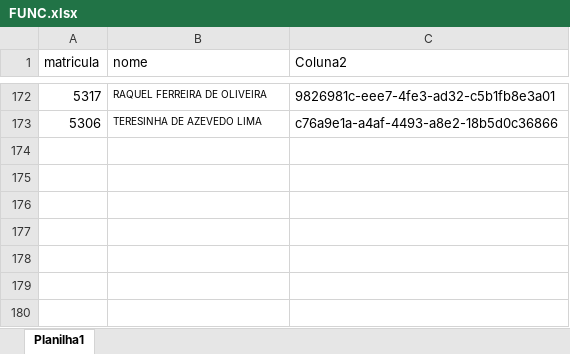
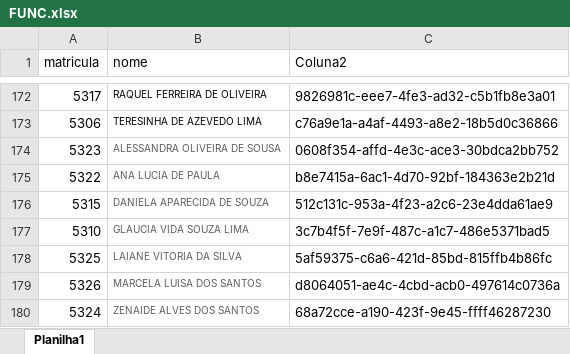
Before and after one commit to benediti/Enviar-Rateio-25, an Excel workbook: projeto/FUNC.xlsx, sheet Planilha1, drawn as a sheet; only a part is shown, gaps mark what is left out; values as stored, in another font and other column widths than the file's, no borders; conditional formats not drawn; the diff names each change by its address in the sheet, - before the commit and + after, or states it on an @@ line.

Commit message:
030226

```diff
--- a/projeto/FUNC.xlsx (sheet Planilha1)
+++ b/projeto/FUNC.xlsx (sheet Planilha1)
+row 174: 5323 | ALESSANDRA OLIVEIRA DE SOUSA | 0608f354-affd-4e3c-ace3-30bdca2bb752
+row 175: 5322 | ANA LUCIA DE PAULA | b8e7415a-6ac1-4d70-92bf-184363e2b21d
+row 176: 5315 | DANIELA APARECIDA DE SOUZA | 512c131c-953a-4f23-a2c6-23e4dda61ae9
+row 177: 5310 | GLAUCIA VIDA SOUZA LIMA | 3c7b4f5f-7e9f-487c-a1c7-486e5371bad5
+row 178: 5325 | LAIANE VITORIA DA SILVA | 5af59375-c6a6-421d-85bd-815ffb4b86fc
+row 179: 5326 | MARCELA LUISA DOS SANTOS | d8064051-ae4c-4cbd-acb0-497614c0736a
+row 180: 5324 | ZENAIDE ALVES DOS SANTOS | 68a72cce-a190-423f-9e45-ffff46287230
```
